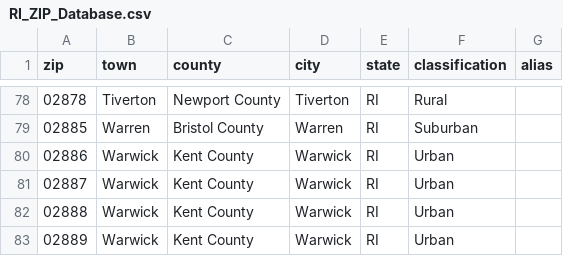
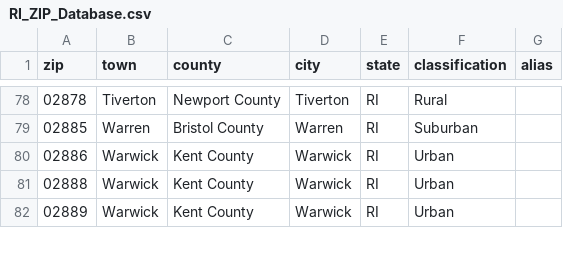
Before and after one commit to pph-collective/provident-app, a CSV file: data/RI_ZIP_Database.csv, drawn as a sheet; only a part is shown, gaps mark what is left out.

Commit message:
fix: pr revisions - remove 02887, town --> city

```diff
--- a/data/RI_ZIP_Database.csv
+++ b/data/RI_ZIP_Database.csv
@@ -80,3 +80,2 @@ zip,town,county,city,state,classification,alias
 02886,Warwick,Kent County,Warwick,RI,Urban,
-02887,Warwick,Kent County,Warwick,RI,Urban,
 02888,Warwick,Kent County,Warwick,RI,Urban,
```
Also changed, not shown: 3 other files.
